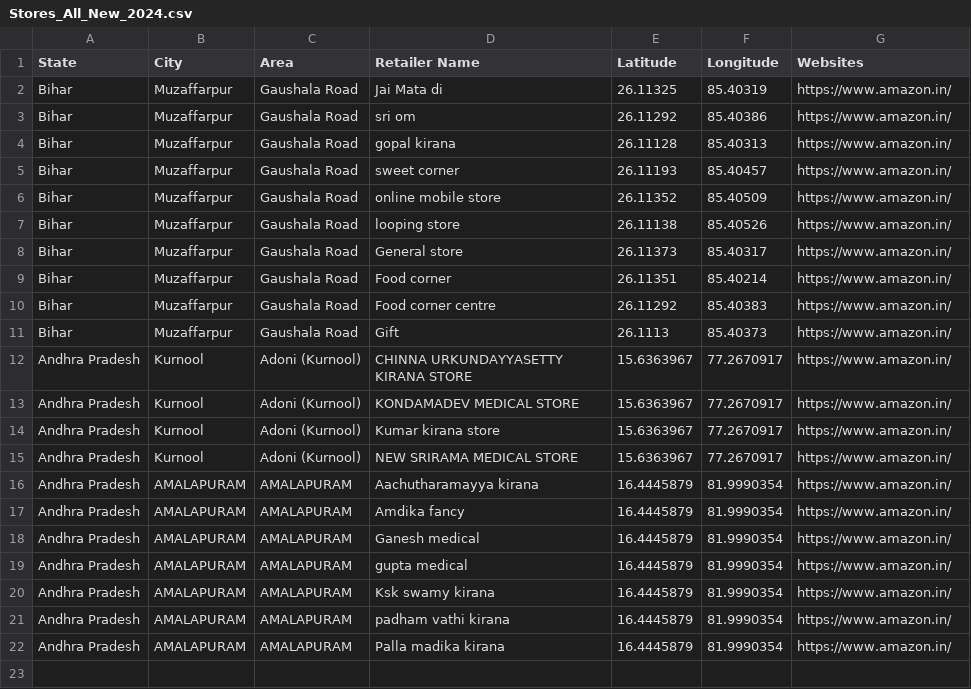
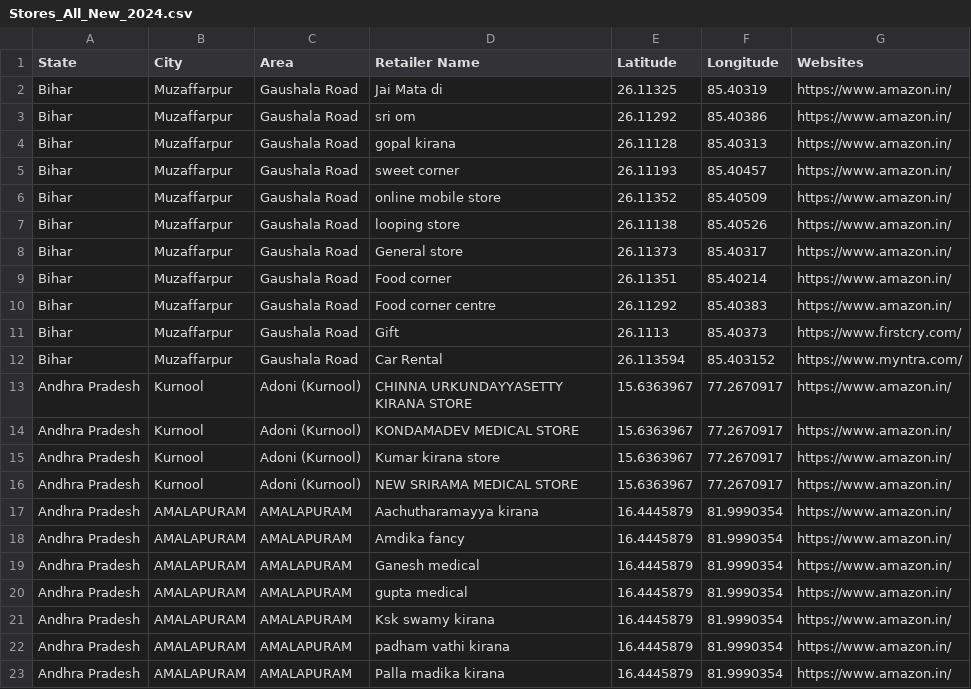
Before and after one commit to arinfy219/arinfy, a CSV file: Stores_All_New_2024.csv, drawn as a sheet.

Commit message:
Update Stores_All_New_2024.csv

```diff
--- a/Stores_All_New_2024.csv
+++ b/Stores_All_New_2024.csv
@@ -10,3 +10,4 @@ Bihar,Muzaffarpur,Gaushala Road,Food corner,26.11351,85.40214,https://www.amazon
 Bihar,Muzaffarpur,Gaushala Road,Food corner centre,26.11292,85.40383,https://www.amazon.in/
-Bihar,Muzaffarpur,Gaushala Road,Gift,26.1113,85.40373,https://www.amazon.in/
+Bihar,Muzaffarpur,Gaushala Road,Gift,26.1113,85.40373,https://www.firstcry.com/
+Bihar,Muzaffarpur,Gaushala Road,Car Rental,26.113594,85.403152,https://www.myntra.com/
 Andhra Pradesh,Kurnool,Adoni (Kurnool),CHINNA URKUNDAYYASETTY KIRANA STORE,15.6363967,77.2670917,https://www.amazon.in/
```
